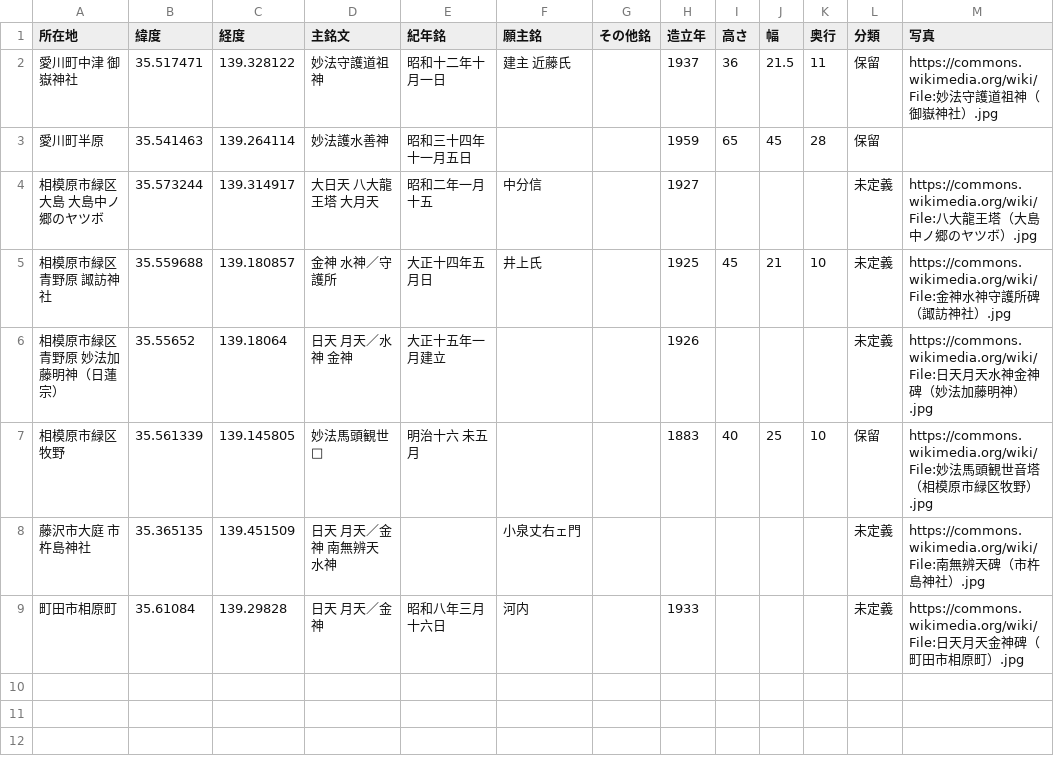
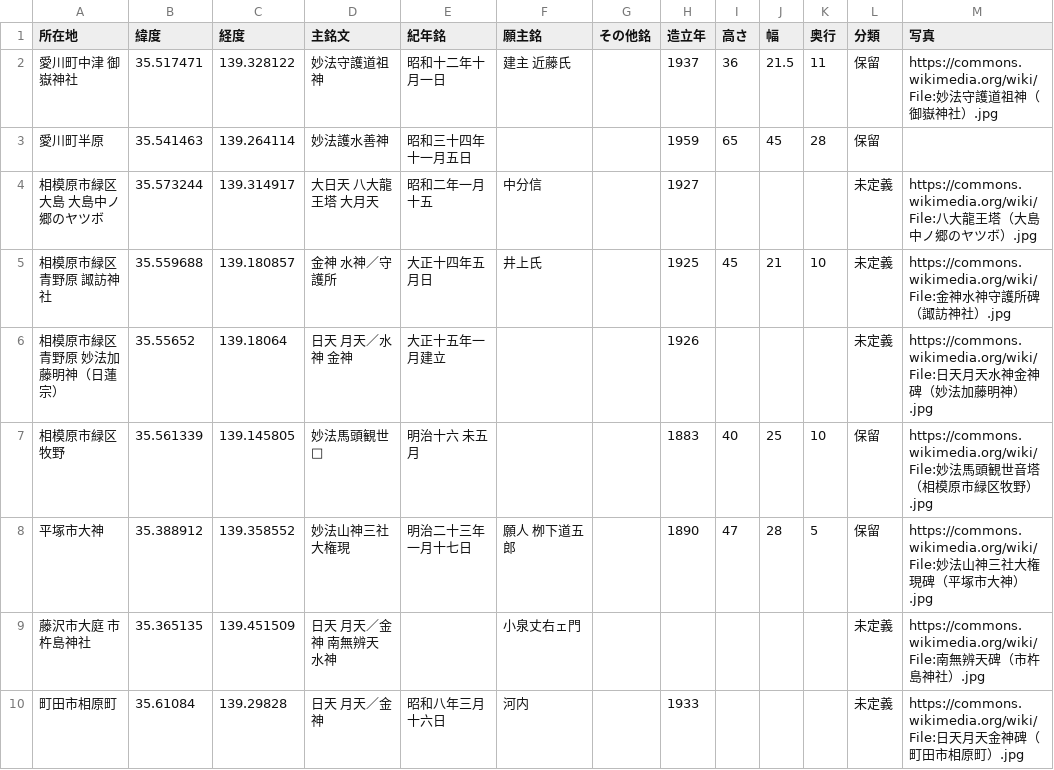
Before and after one commit to sekibutsu-info/myoho_shugohi, a CSV file: 保留・未定義.csv, drawn as a sheet.

Commit message:
Update 保留・未定義.csv

```diff
--- a/保留・未定義.csv
+++ b/保留・未定義.csv
@@ -7,2 +7,3 @@
 "相模原市緑区牧野",35.561339,139.145805,"妙法馬頭観世□","明治十六 未五月",,,1883,40,25,10,"保留","https://commons.wikimedia.org/wiki/File:妙法馬頭観世音塔（相模原市緑区牧野）.jpg"
+"平塚市大神",35.388912,139.358552,"妙法山神三社大権現","明治二十三年一月十七日","願人 栁下道五郎",,1890,47,28,5,"保留","https://commons.wikimedia.org/wiki/File:妙法山神三社大権現碑（平塚市大神）.jpg"
 "藤沢市大庭 市杵島神社",35.365135,139.451509,"日天 月天／金神 南無辨天 水神",,"小泉丈右ェ門",,,,,,"未定義","https://commons.wikimedia.org/wiki/File:南無辨天碑（市杵島神社）.jpg"
```
